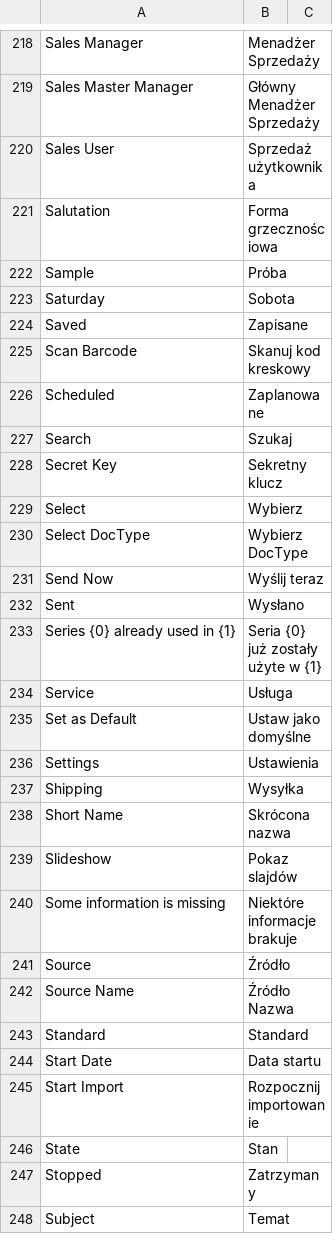
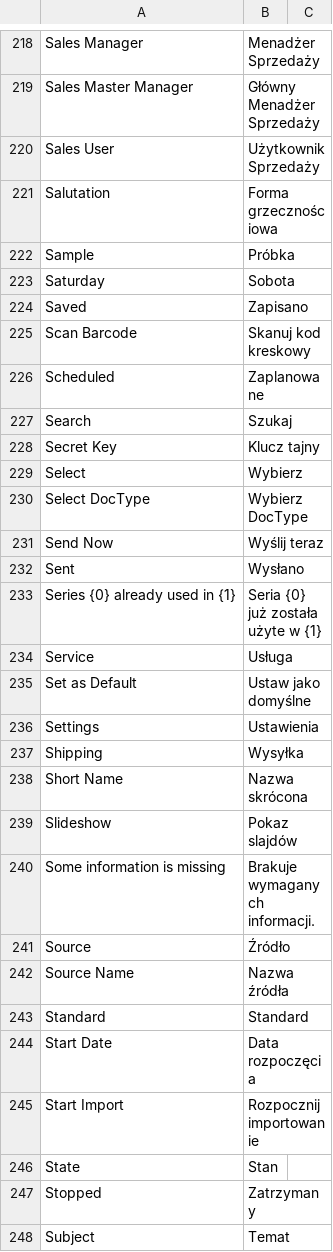
Before and after one commit to Dinext-pro/dinext_platform, a CSV file: frappe/translations/pl.csv, drawn as a sheet; only a part is shown, gaps mark what is left out; the diff covers the shown part only.

Commit message:
fix: Correct the polish translations to correctly show buttons in Frappe framework. (#15093)
Co-authored-by: Michał Węglowski-Hodur <michal.w.hodur@polkomtel.com.pl>

```diff
--- a/frappe/translations/pl.csv
+++ b/frappe/translations/pl.csv
@@ -219,7 +219,7 @@ Sales Manager,Menadżer Sprzedaży,
 Sales Master Manager,Główny Menadżer Sprzedaży,
-Sales User,Sprzedaż użytkownika,
+Sales User,Użytkownik Sprzedaży,
 Salutation,Forma grzecznościowa,
-Sample,Próba,
+Sample,Próbka,
 Saturday,Sobota,
-Saved,Zapisane,
+Saved,Zapisano,
 Scan Barcode,Skanuj kod kreskowy,
@@ -227,3 +227,3 @@ Scheduled,Zaplanowane,
 Search,Szukaj,
-Secret Key,Sekretny klucz,
+Secret Key,Klucz tajny,
 Select,Wybierz,
@@ -232,3 +232,3 @@ Send Now,Wyślij teraz,
 Sent,Wysłano,
-Series {0} already used in {1},Seria {0} już zostały użyte w {1},
+Series {0} already used in {1},Seria {0} już została użyte w {1},
 Service,Usługa,
@@ -237,9 +237,9 @@ Settings,Ustawienia,
 Shipping,Wysyłka,
-Short Name,Skrócona nazwa,
+Short Name,Nazwa skrócona,
 Slideshow,Pokaz slajdów,
-Some information is missing,Niektóre informacje brakuje,
+Some information is missing,Brakuje wymaganych informacji.,
 Source,Źródło,
-Source Name,Źródło Nazwa,
+Source Name,Nazwa źródła,
 Standard,Standard,
-Start Date,Data startu,
+Start Date,Data rozpoczęcia,
 Start Import,Rozpocznij importowanie,
```
Also changed, not shown: 41 edited cells elsewhere in this file.
